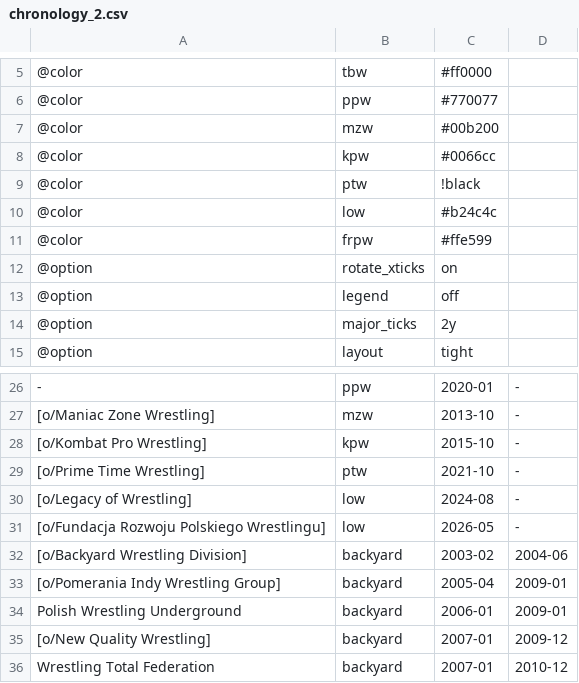
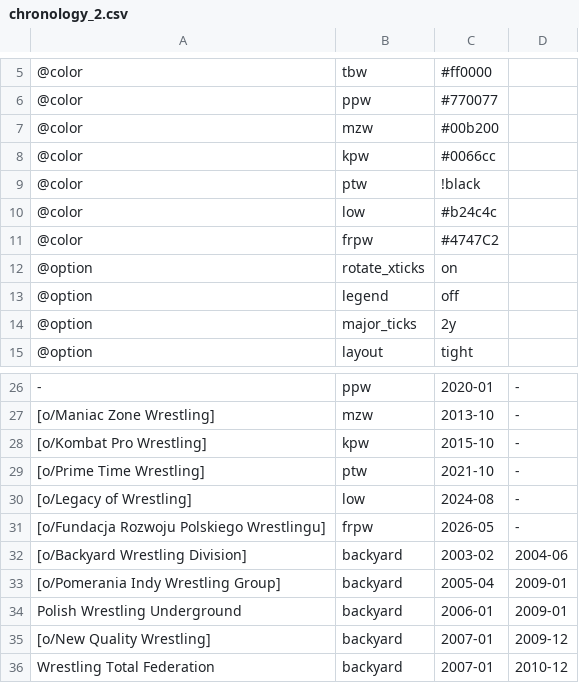
Before and after one commit to tpwres/teczki-polskiego-wrestlingu, a CSV file: const/chronology_2.csv, drawn as a sheet; only a part is shown, gaps mark what is left out.

Commit message:
Chronologia - kolor paska FRPW (#2839)

```diff
--- a/const/chronology_2.csv
+++ b/const/chronology_2.csv
@@ -10,3 +10,3 @@
 @color,low,#b24c4c
-@color,frpw,#ffe599
+@color,frpw,#4747C2
 @option,rotate_xticks,on
@@ -30,3 +30,3 @@
 [o/Legacy of Wrestling],low,2024-08,-
-[o/Fundacja Rozwoju Polskiego Wrestlingu],low,2026-05,-
+[o/Fundacja Rozwoju Polskiego Wrestlingu],frpw,2026-05,-
 [o/Backyard Wrestling Division],backyard,2003-02,2004-06
```
